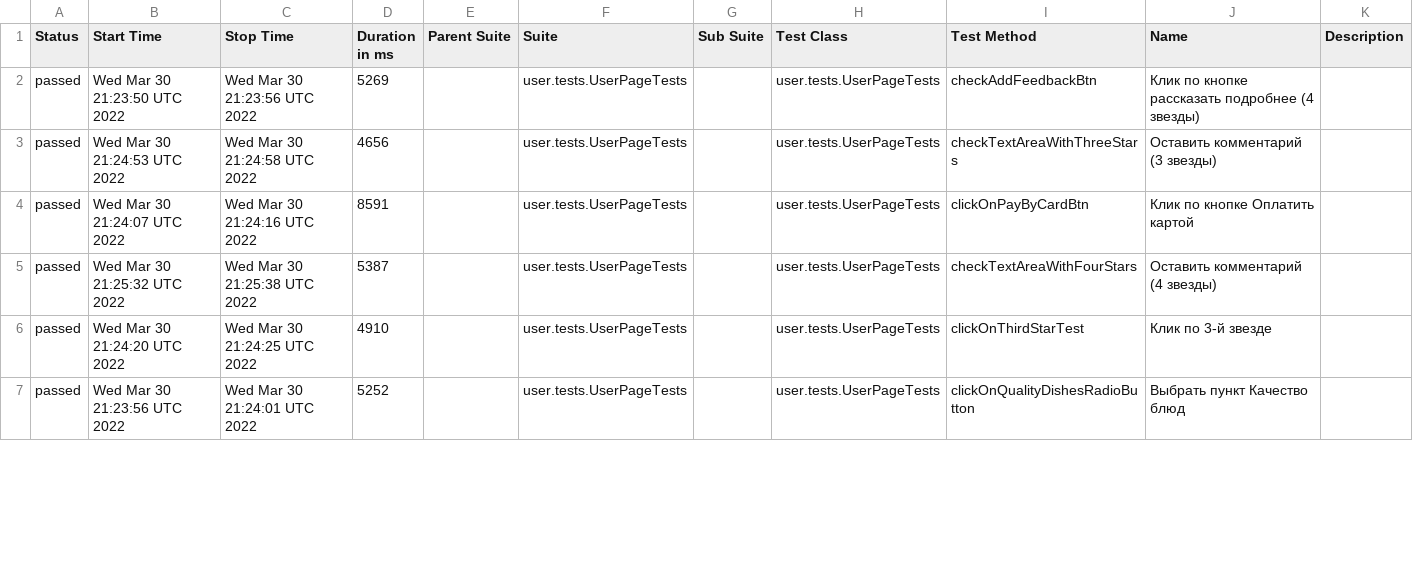
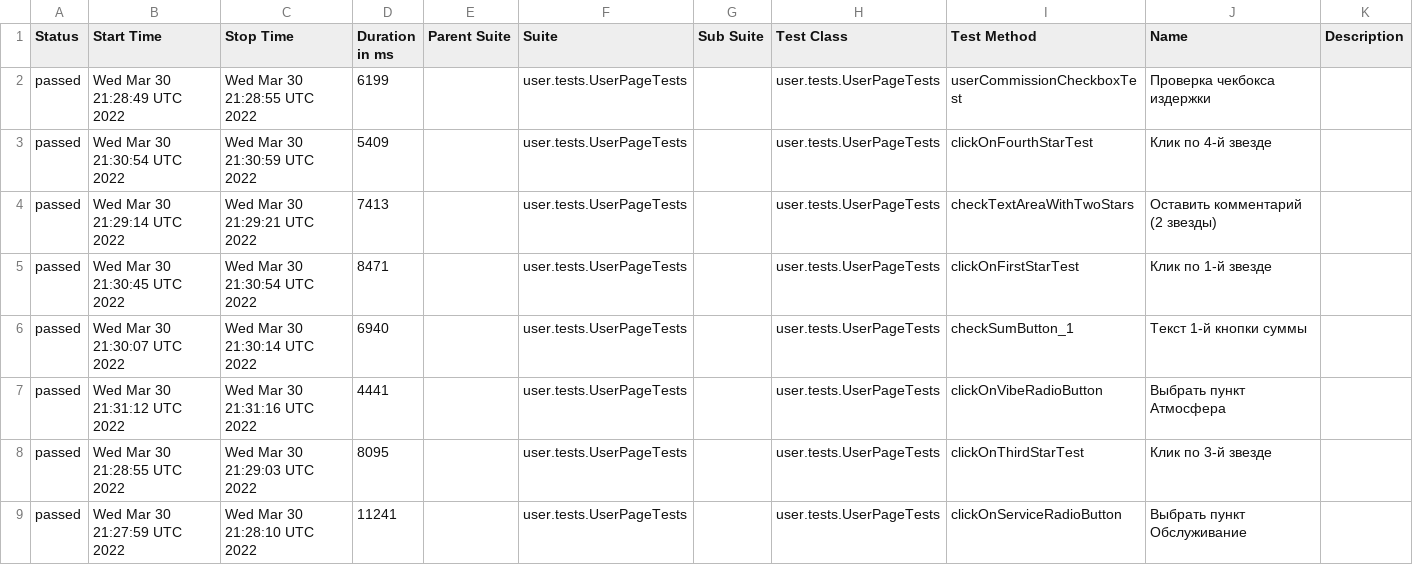
Before and after one commit to AntonovArtur/Web-UI, a CSV file: docs/allure-maven-plugin/data/suites.csv, drawn as a sheet; only a part is shown; the diff covers the shown part only.

Commit message:
Deploying to test from master e3d536f5b275115ca7f7b2a5a66efb637fb845ad

```diff
--- a/docs/allure-maven-plugin/data/suites.csv
+++ b/docs/allure-maven-plugin/data/suites.csv
@@ -1,7 +1,9 @@
 "Status","Start Time","Stop Time","Duration in ms","Parent Suite","Suite","Sub Suite","Test Class","Test Method","Name","Description"
-"passed","Wed Mar 30 21:23:50 UTC 2022","Wed Mar 30 21:23:56 UTC 2022","5269","","user.tests.UserPageTests","","user.tests.UserPageTests","checkAddFeedbackBtn","Клик по кнопке рассказать подробнее (4 звезды)",""
-"passed","Wed Mar 30 21:24:53 UTC 2022","Wed Mar 30 21:24:58 UTC 2022","4656","","user.tests.UserPageTests","","user.tests.UserPageTests","checkTextAreaWithThreeStars","Оставить комментарий (3 звезды)",""
-"passed","Wed Mar 30 21:24:07 UTC 2022","Wed Mar 30 21:24:16 UTC 2022","8591","","user.tests.UserPageTests","","user.tests.UserPageTests","clickOnPayByCardBtn","Клик по кнопке Оплатить картой",""
-"passed","Wed Mar 30 21:25:32 UTC 2022","Wed Mar 30 21:25:38 UTC 2022","5387","","user.tests.UserPageTests","","user.tests.UserPageTests","checkTextAreaWithFourStars","Оставить комментарий (4 звезды)",""
-"passed","Wed Mar 30 21:24:20 UTC 2022","Wed Mar 30 21:24:25 UTC 2022","4910","","user.tests.UserPageTests","","user.tests.UserPageTests","clickOnThirdStarTest","Клик по 3-й звезде",""
-"passed","Wed Mar 30 21:23:56 UTC 2022","Wed Mar 30 21:24:01 UTC 2022","5252","","user.tests.UserPageTests","","user.tests.UserPageTests","clickOnQualityDishesRadioButton","Выбрать пункт Качество блюд",""
+"passed","Wed Mar 30 21:28:49 UTC 2022","Wed Mar 30 21:28:55 UTC 2022","6199","","user.tests.UserPageTests","","user.tests.UserPageTests","userCommissionCheckboxTest","Проверка чекбокса издержки",""
+"passed","Wed Mar 30 21:30:54 UTC 2022","Wed Mar 30 21:30:59 UTC 2022","5409","","user.tests.UserPageTests","","user.tests.UserPageTests","clickOnFourthStarTest","Клик по 4-й звезде",""
+"passed","Wed Mar 30 21:29:14 UTC 2022","Wed Mar 30 21:29:21 UTC 2022","7413","","user.tests.UserPageTests","","user.tests.UserPageTests","checkTextAreaWithTwoStars","Оставить комментарий (2 звезды)",""
+"passed","Wed Mar 30 21:30:45 UTC 2022","Wed Mar 30 21:30:54 UTC 2022","8471","","user.tests.UserPageTests","","user.tests.UserPageTests","clickOnFirstStarTest","Клик по 1-й звезде",""
+"passed","Wed Mar 30 21:30:07 UTC 2022","Wed Mar 30 21:30:14 UTC 2022","6940","","user.tests.UserPageTests","","user.tests.UserPageTests","checkSumButton_1","Текст 1-й кнопки суммы",""
+"passed","Wed Mar 30 21:31:12 UTC 2022","Wed Mar 30 21:31:16 UTC 2022","4441","","user.tests.UserPageTests","","user.tests.UserPageTests","clickOnVibeRadioButton","Выбрать пункт Атмосфера",""
+"passed","Wed Mar 30 21:28:55 UTC 2022","Wed Mar 30 21:29:03 UTC 2022","8095","","user.tests.UserPageTests","","user.tests.UserPageTests","clickOnThirdStarTest","Клик по 3-й звезде",""
+"passed","Wed Mar 30 21:27:59 UTC 2022","Wed Mar 30 21:28:10 UTC 2022","11241","","user.tests.UserPageTests","","user.tests.UserPageTests","clickOnServiceRadioButton","Выбрать пункт Обслуживание",""
```
Also changed, not shown: 3 added rows, 5 removed rows and 72 edited cells elsewhere in this file, 53 other files.
